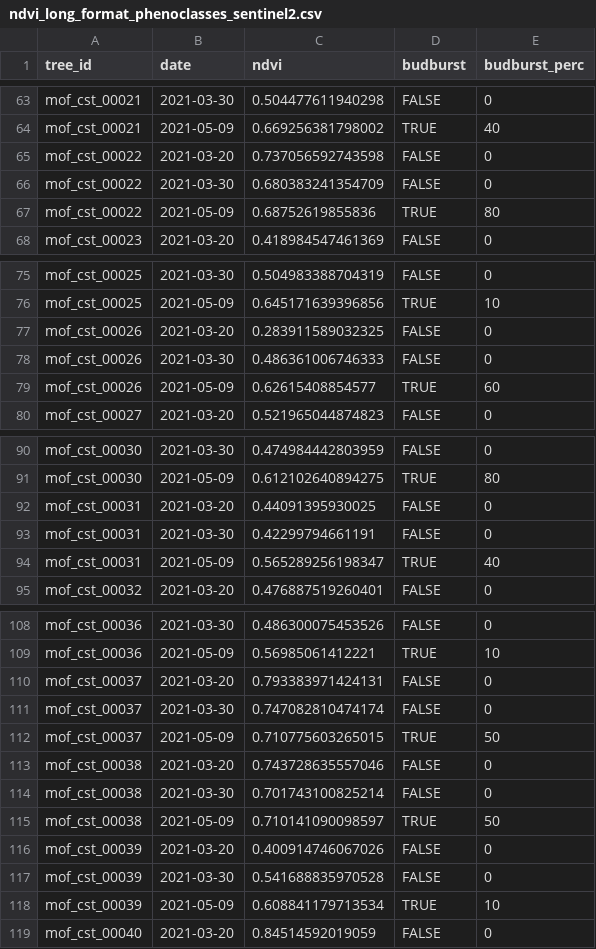
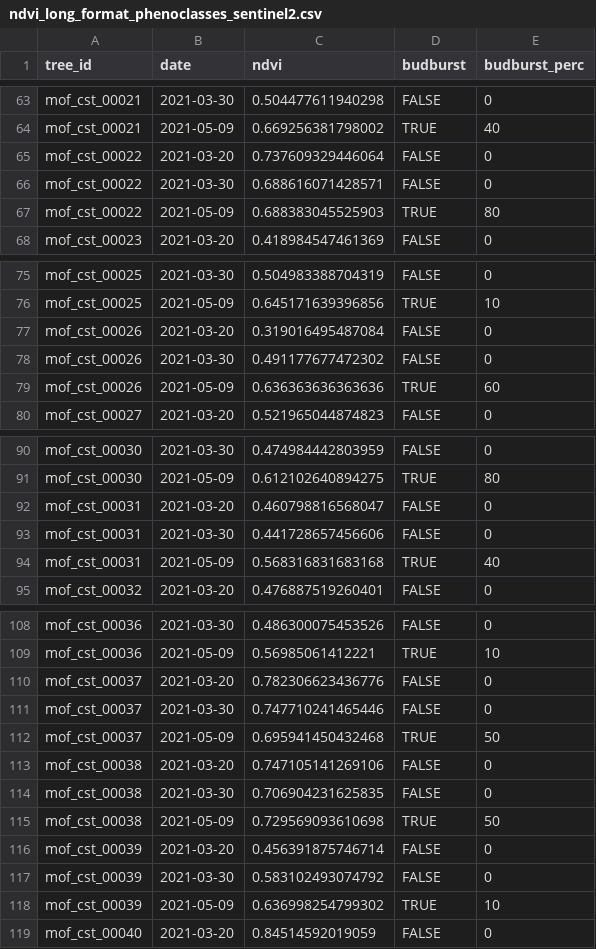
Before and after one commit to langdav/MultisensorMonitoringThesis, a CSV file: out/sentinel2/ndvi_long_format_phenoclasses_sentinel2.csv, drawn as a sheet; only a part is shown, gaps mark what is left out; the diff covers the shown part only.

Commit message:
Update ndvi_long_format_phenoclasses_sentinel2.csv

```diff
--- a/out/sentinel2/ndvi_long_format_phenoclasses_sentinel2.csv
+++ b/out/sentinel2/ndvi_long_format_phenoclasses_sentinel2.csv
@@ -64,5 +64,5 @@
 "mof_cst_00021",2021-05-09,0.669256381798002,TRUE,40
-"mof_cst_00022",2021-03-20,0.737056592743598,FALSE,0
-"mof_cst_00022",2021-03-30,0.680383241354709,FALSE,0
-"mof_cst_00022",2021-05-09,0.68752619855836,TRUE,80
+"mof_cst_00022",2021-03-20,0.737609329446064,FALSE,0
+"mof_cst_00022",2021-03-30,0.688616071428571,FALSE,0
+"mof_cst_00022",2021-05-09,0.688383045525903,TRUE,80
 "mof_cst_00023",2021-03-20,0.418984547461369,FALSE,0
@@ -76,5 +76,5 @@
 "mof_cst_00025",2021-05-09,0.645171639396856,TRUE,10
-"mof_cst_00026",2021-03-20,0.283911589032325,FALSE,0
-"mof_cst_00026",2021-03-30,0.486361006746333,FALSE,0
-"mof_cst_00026",2021-05-09,0.62615408854577,TRUE,60
+"mof_cst_00026",2021-03-20,0.319016495487084,FALSE,0
+"mof_cst_00026",2021-03-30,0.491177677472302,FALSE,0
+"mof_cst_00026",2021-05-09,0.636363636363636,TRUE,60
 "mof_cst_00027",2021-03-20,0.521965044874823,FALSE,0
@@ -91,5 +91,5 @@
 "mof_cst_00030",2021-05-09,0.612102640894275,TRUE,80
-"mof_cst_00031",2021-03-20,0.44091395930025,FALSE,0
-"mof_cst_00031",2021-03-30,0.42299794661191,FALSE,0
-"mof_cst_00031",2021-05-09,0.565289256198347,TRUE,40
+"mof_cst_00031",2021-03-20,0.460798816568047,FALSE,0
+"mof_cst_00031",2021-03-30,0.441728657456606,FALSE,0
+"mof_cst_00031",2021-05-09,0.568316831683168,TRUE,40
 "mof_cst_00032",2021-03-20,0.476887519260401,FALSE,0
@@ -109,11 +109,11 @@
 "mof_cst_00036",2021-05-09,0.56985061412221,TRUE,10
-"mof_cst_00037",2021-03-20,0.793383971424131,FALSE,0
-"mof_cst_00037",2021-03-30,0.747082810474174,FALSE,0
-"mof_cst_00037",2021-05-09,0.710775603265015,TRUE,50
-"mof_cst_00038",2021-03-20,0.743728635557046,FALSE,0
-"mof_cst_00038",2021-03-30,0.701743100825214,FALSE,0
-"mof_cst_00038",2021-05-09,0.710141090098597,TRUE,50
-"mof_cst_00039",2021-03-20,0.400914746067026,FALSE,0
-"mof_cst_00039",2021-03-30,0.541688835970528,FALSE,0
-"mof_cst_00039",2021-05-09,0.608841179713534,TRUE,10
+"mof_cst_00037",2021-03-20,0.782306623436776,FALSE,0
+"mof_cst_00037",2021-03-30,0.747710241465446,FALSE,0
+"mof_cst_00037",2021-05-09,0.695941450432468,TRUE,50
+"mof_cst_00038",2021-03-20,0.747105141269106,FALSE,0
+"mof_cst_00038",2021-03-30,0.706904231625835,FALSE,0
+"mof_cst_00038",2021-05-09,0.729569093610698,TRUE,50
+"mof_cst_00039",2021-03-20,0.456391875746714,FALSE,0
+"mof_cst_00039",2021-03-30,0.583102493074792,FALSE,0
+"mof_cst_00039",2021-05-09,0.636998254799302,TRUE,10
 "mof_cst_00040",2021-03-20,0.84514592019059,FALSE,0
```
Also changed, not shown: 6 edited cells elsewhere in this file.
